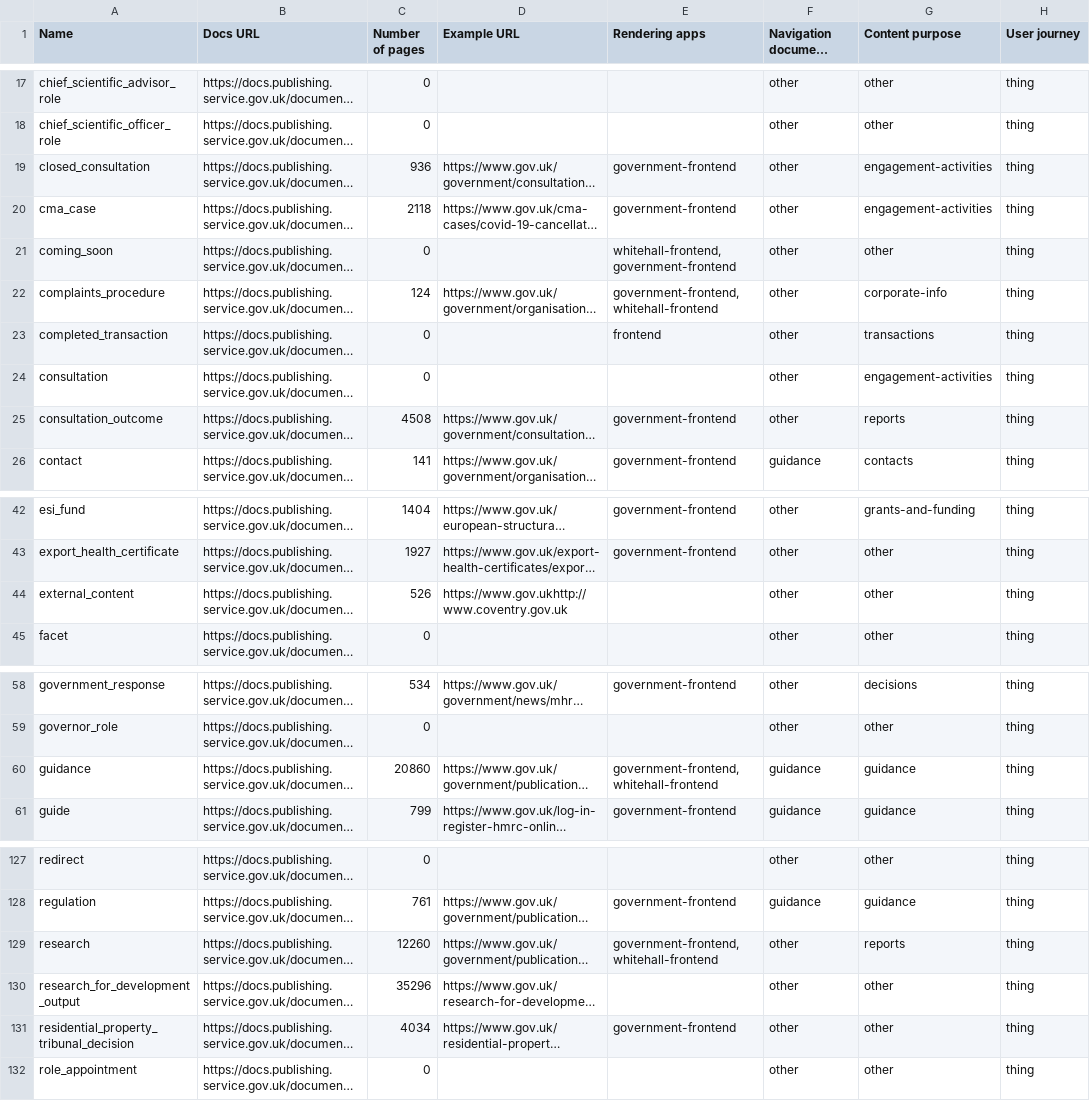
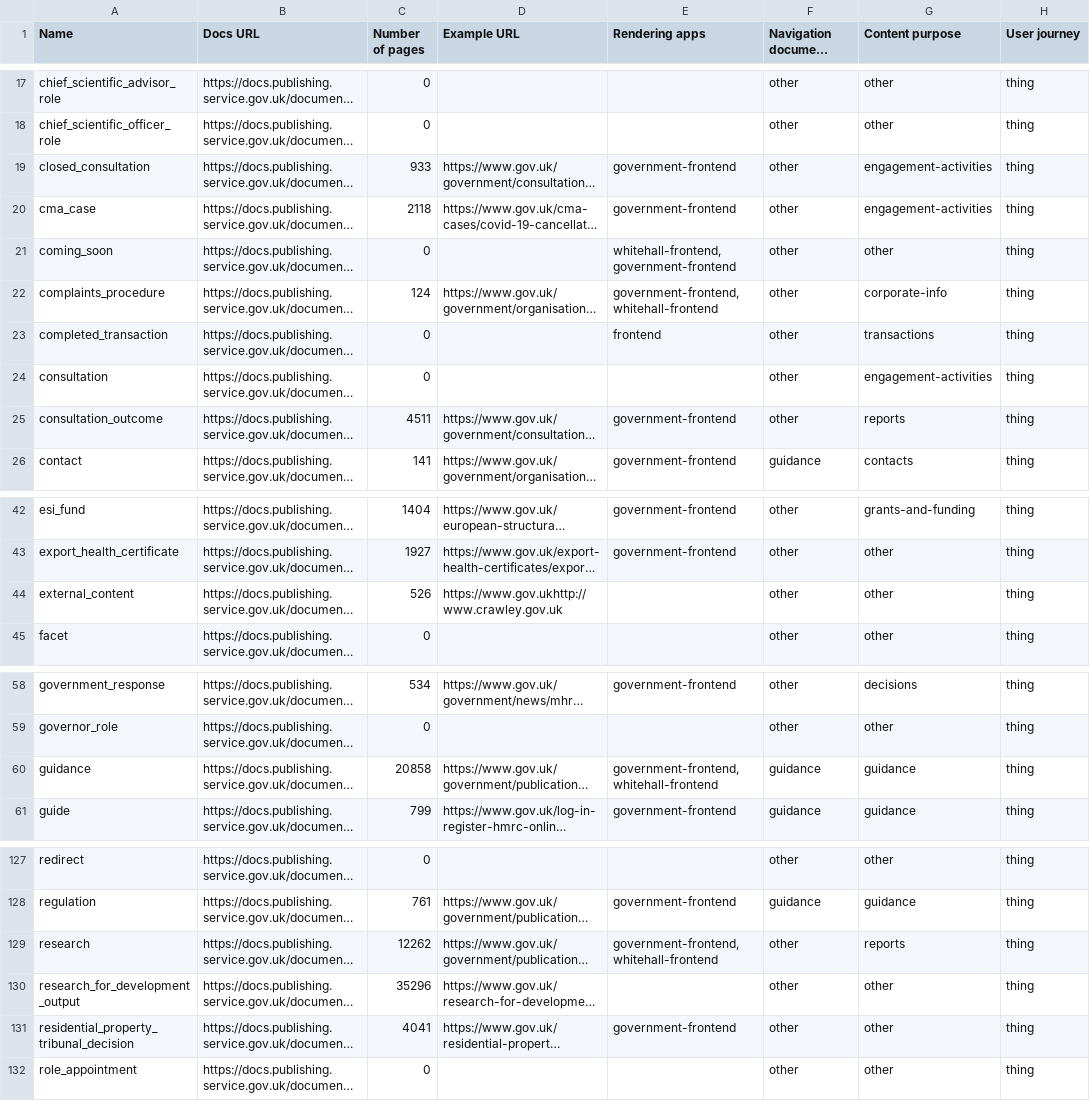
Before and after one commit to alphagov/govuk-developers, a CSV file: document-types.csv, drawn as a sheet; only a part is shown, gaps mark what is left out; long unchanged cells end in …; the diff covers the shown part only; the diff names each change by its address in the sheet, - before the commit and + after, or states it on an @@ line.

```diff
--- a/document-types.csv
+++ b/document-types.csv
-C19 (Number of pages): 936
+C19 (Number of pages): 933
-C25 (Number of pages): 4508
+C25 (Number of pages): 4511
-D44 (Example URL): https://www.gov.ukhttp://www.coventry.gov.uk
+D44 (Example URL): https://www.gov.ukhttp://www.crawley.gov.uk
-C60 (Number of pages): 20860
+C60 (Number of pages): 20858
-C129 (Number of pages): 12260
+C129 (Number of pages): 12262
-C131 (Number of pages): 4034
+C131 (Number of pages): 4041
```
Also changed, not shown: 4 edited cells elsewhere in this file, 15 other files.
